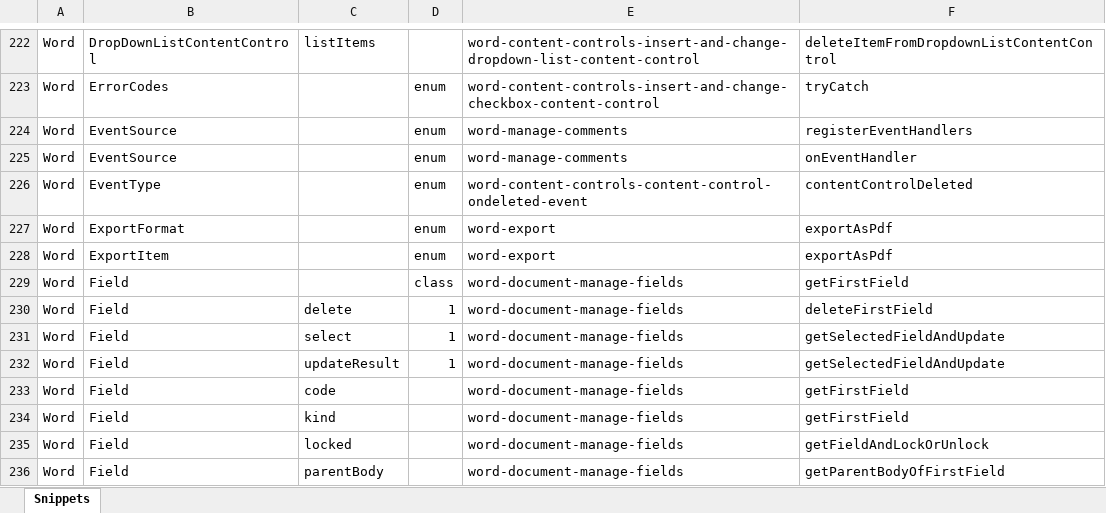
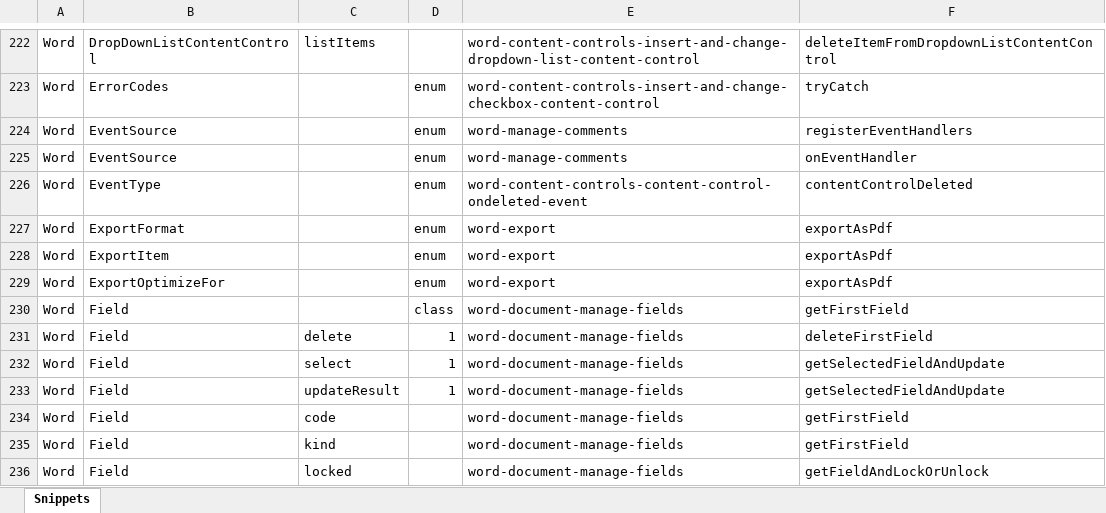
Before and after one commit to OfficeDev/office-js-snippets, an Excel workbook: snippet-extractor-metadata/word.xlsx, sheet Snippets, drawn as a sheet; only a part is shown, gaps mark what is left out; the shorter side is filled out with more unchanged rows; values as stored, in another font and other column widths than the file's, no borders; table styles not drawn; the diff names each change by its address in the sheet, - before the commit and + after, or states it on an @@ line.

Commit message:
[Word] (export) Include optimizeFor option (#1078)

```diff
--- a/snippet-extractor-metadata/word.xlsx (sheet Snippets)
+++ b/snippet-extractor-metadata/word.xlsx (sheet Snippets)
+row 229: Word | ExportOptimizeFor |  | enum | word-export | exportAsPdf
```
Also changed, not shown: 2 other files.
